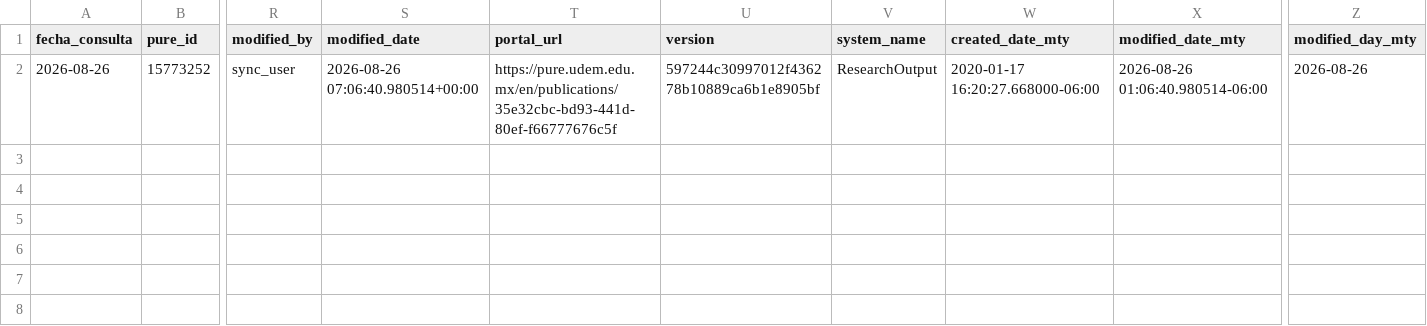
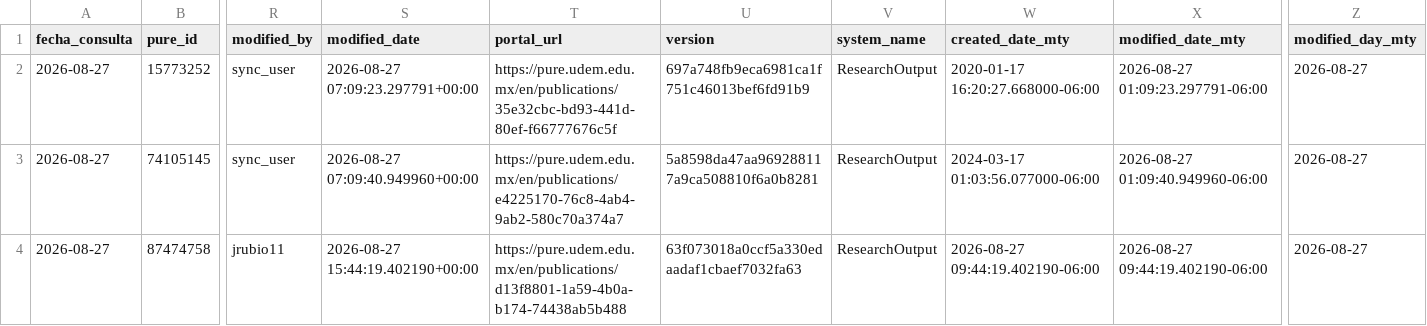
Before and after one commit to victorinox93/pure_daily, a CSV file: data/pure_modificados_hoy_con_autores.csv, drawn as a sheet; only a part is shown, gaps mark what is left out; rows hold the shown columns only; the diff names each change by its address in the sheet, - before the commit and + after, or states it on an @@ line.

```diff
--- a/data/pure_modificados_hoy_con_autores.csv
+++ b/data/pure_modificados_hoy_con_autores.csv
-A2 (fecha_consulta): 2026-08-26
+A2 (fecha_consulta): 2026-08-27
-S2 (modified_date): 2026-08-26 07:06:40.980514+00:00
+S2 (modified_date): 2026-08-27 07:09:23.297791+00:00
-U2 (version): 597244c30997012f436278b10889ca6b1e8905bf
+U2 (version): 697a748fb9eca6981ca1f751c46013bef6fd91b9
-X2 (modified_date_mty): 2026-08-26 01:06:40.980514-06:00
+X2 (modified_date_mty): 2026-08-27 01:09:23.297791-06:00
-Z2 (modified_day_mty): 2026-08-26
+Z2 (modified_day_mty): 2026-08-27
+row 3: 2026-08-27 | 74105145 | sync_user | 2026-08-27 07:09:40.949960+00:00 | https://pure.udem.edu.mx/en/publications/e4225170-76c8-4ab4-9ab2-580c70a374a7 | 5a8598da47aa969288117a9ca508810f6a0b8281 | ResearchOutput | 2024-03-17 01:03:56.077000-06:00 | 2026-08-27 01:09:40.949960-06:00 | 2026-08-27
+row 4: 2026-08-27 | 87474758 | jrubio11 | 2026-08-27 15:44:19.402190+00:00 | https://pure.udem.edu.mx/en/publications/d13f8801-1a59-4b0a-b174-74438ab5b488 | 63f073018a0ccf5a330edaadaf1cbaef7032fa63 | ResearchOutput | 2026-08-27 09:44:19.402190-06:00 | 2026-08-27 09:44:19.402190-06:00 | 2026-08-27
```
Also changed, not shown: data/pure_nuevos_hoy_con_autores.csv, data/pure_resumen_diario.csv, 3 other files.
